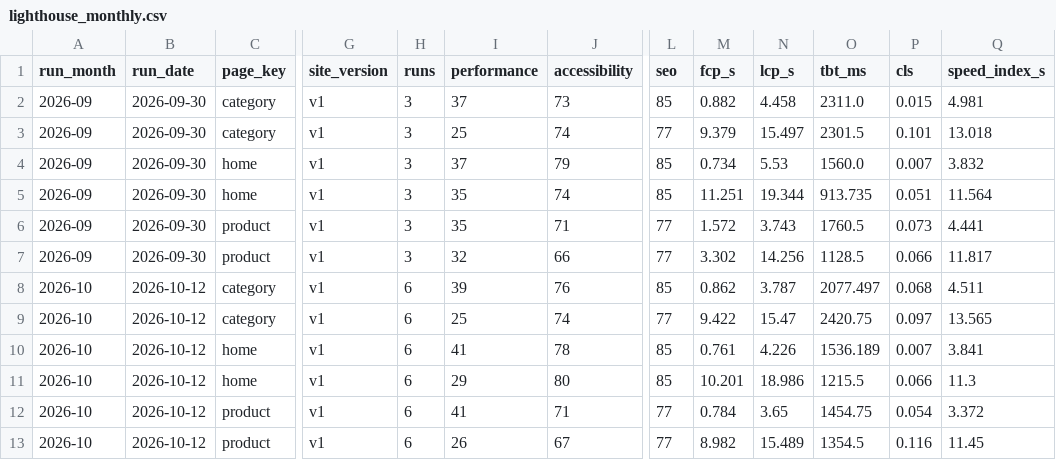
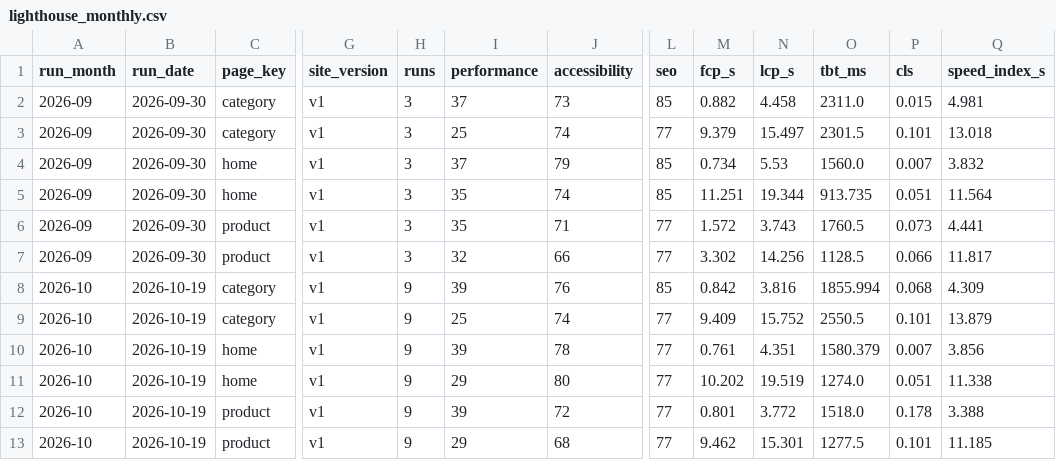
Before and after one commit to lmadill-afk/pa-lighthouse-baseline, a CSV file: data/lighthouse_monthly.csv, drawn as a sheet; only a part is shown, gaps mark what is left out; the diff names each change by its address in the sheet, - before the commit and + after, or states it on an @@ line.

```diff
--- a/data/lighthouse_monthly.csv
+++ b/data/lighthouse_monthly.csv
-B8:B13 (run_date): 2026-10-12
+B8:B13 (run_date): 2026-10-19
-H8:H13 (runs): 6
+H8:H13 (runs): 9
-M8 (fcp_s): 0.862
+M8 (fcp_s): 0.842
-N8 (lcp_s): 3.787
+N8 (lcp_s): 3.816
-O8 (tbt_ms): 2077.497
+O8 (tbt_ms): 1855.994
-Q8 (speed_index_s): 4.511
+Q8 (speed_index_s): 4.309
-M9 (fcp_s): 9.422
+M9 (fcp_s): 9.409
-N9 (lcp_s): 15.47
+N9 (lcp_s): 15.752
-O9 (tbt_ms): 2420.75
+O9 (tbt_ms): 2550.5
-P9 (cls): 0.097
+P9 (cls): 0.101
-Q9 (speed_index_s): 13.565
+Q9 (speed_index_s): 13.879
-I10 (performance): 41
+I10 (performance): 39
-L10:L11 (seo): 85
+L10:L11 (seo): 77
-N10 (lcp_s): 4.226
+N10 (lcp_s): 4.351
-O10 (tbt_ms): 1536.189
+O10 (tbt_ms): 1580.379
-Q10 (speed_index_s): 3.841
+Q10 (speed_index_s): 3.856
-M11 (fcp_s): 10.201
+M11 (fcp_s): 10.202
-N11 (lcp_s): 18.986
+N11 (lcp_s): 19.519
-O11 (tbt_ms): 1215.5
+O11 (tbt_ms): 1274.0
-P11 (cls): 0.066
+P11 (cls): 0.051
-Q11 (speed_index_s): 11.3
+Q11 (speed_index_s): 11.338
-I12 (performance): 41
+I12 (performance): 39
-J12 (accessibility): 71
+J12 (accessibility): 72
-M12 (fcp_s): 0.784
+M12 (fcp_s): 0.801
-N12 (lcp_s): 3.65
+N12 (lcp_s): 3.772
-O12 (tbt_ms): 1454.75
+O12 (tbt_ms): 1518.0
-P12 (cls): 0.054
+P12 (cls): 0.178
-Q12 (speed_index_s): 3.372
+Q12 (speed_index_s): 3.388
-I13 (performance): 26
+I13 (performance): 29
-J13 (accessibility): 67
+J13 (accessibility): 68
-M13 (fcp_s): 8.982
+M13 (fcp_s): 9.462
-N13 (lcp_s): 15.489
+N13 (lcp_s): 15.301
-O13 (tbt_ms): 1354.5
+O13 (tbt_ms): 1277.5
-P13 (cls): 0.116
+P13 (cls): 0.101
-Q13 (speed_index_s): 11.45
+Q13 (speed_index_s): 11.185
```
Also changed, not shown: data/lighthouse_raw.csv, 1 other file.
